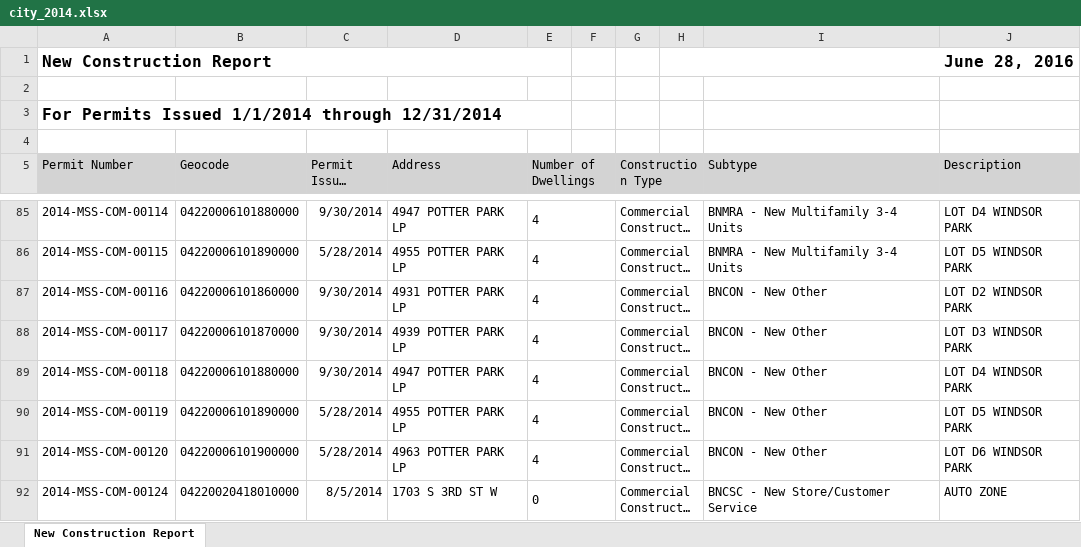
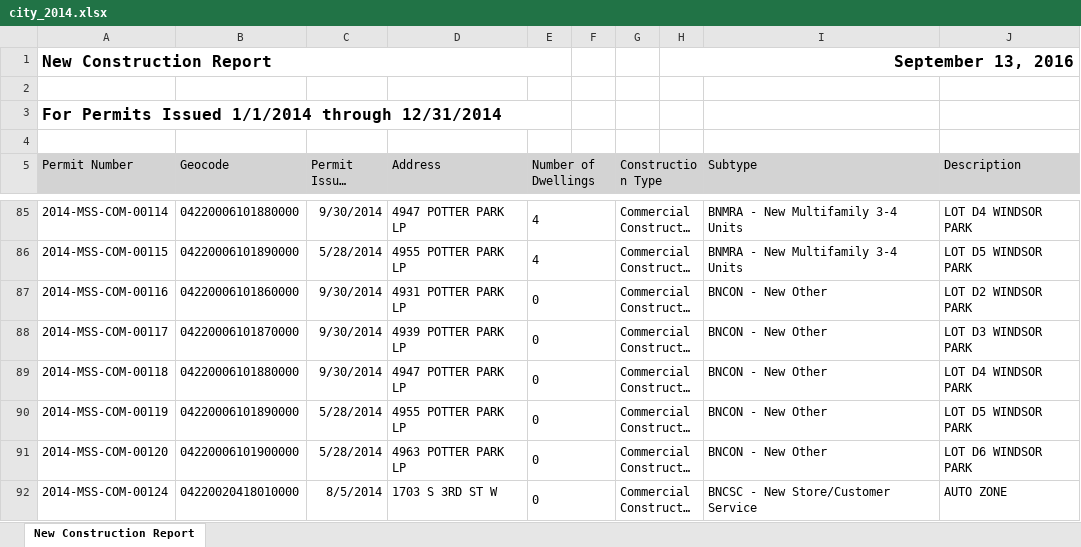
Before and after one commit to MSLADevServGIS/building_permits, an Excel workbook: data/city_permits/raw/city_2014.xlsx, sheet New Construction Report, drawn as a sheet; only a part is shown, gaps mark what is left out; long unchanged cells end in …; values as stored, in another font and other column widths than the file's, no borders; the diff names each change by its address in the sheet, - before the commit and + after, or states it on an @@ line.

```diff
--- a/data/city_permits/raw/city_2014.xlsx (sheet New Construction Report)
+++ b/data/city_permits/raw/city_2014.xlsx (sheet New Construction Report)
-H1: June 28, 2016
+H1: September 13, 2016
-E87:E91 (Number of Dwellings): 4
+E87:E91 (Number of Dwellings): 0
```
Also changed, not shown: data/city_permits/raw/city_2013.xlsx, data/city_permits/raw/city_2015.xlsx, 12 other files.
